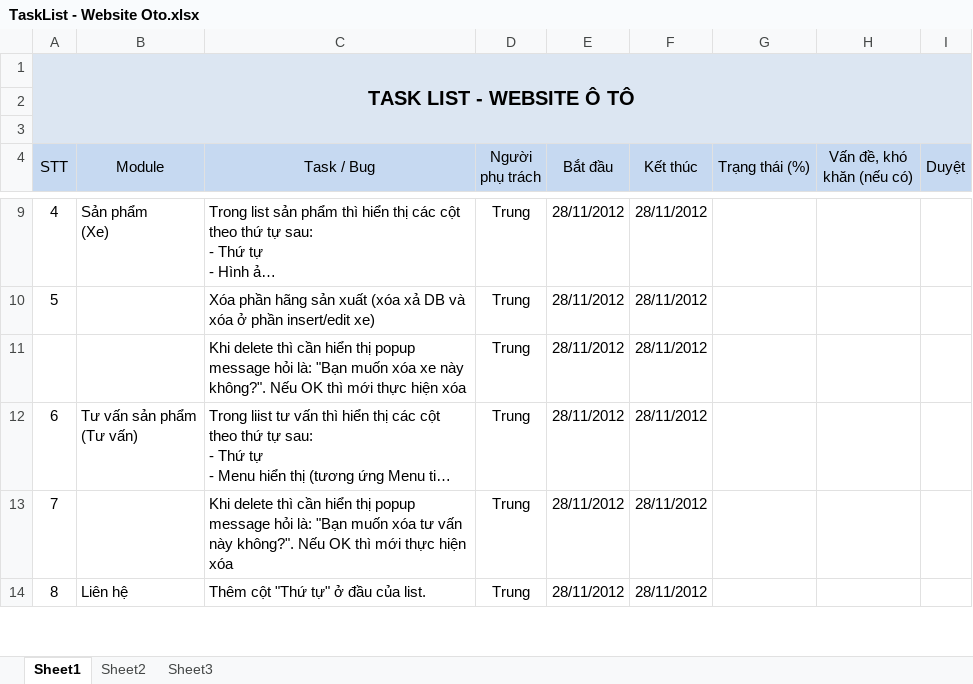
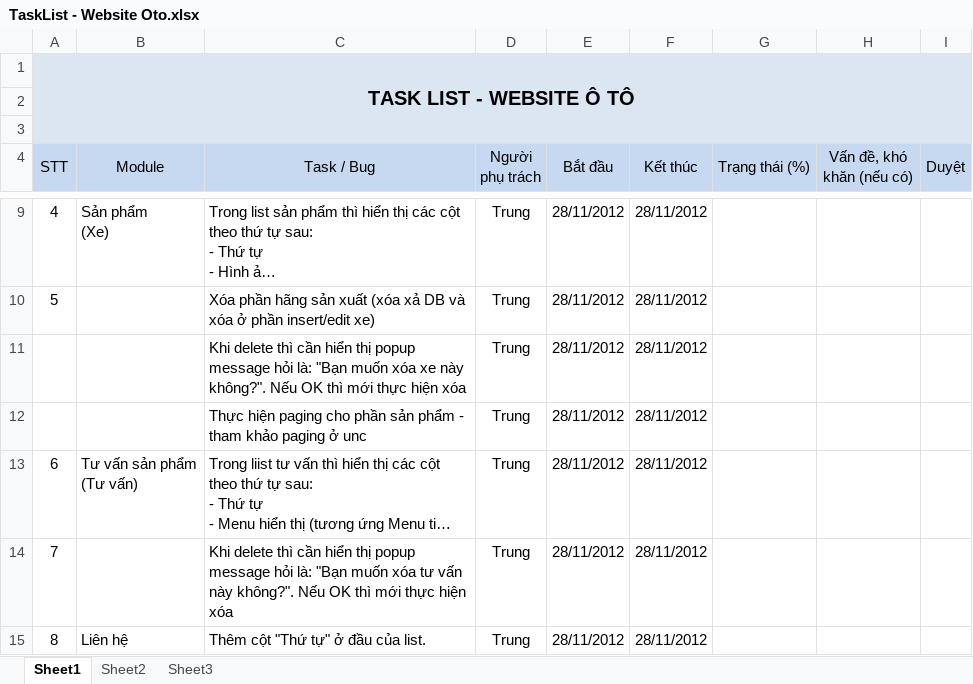
Before and after one commit to Vulcanwebmaster/vhtm, an Excel workbook: B_Source/sieuthixehoi/TaskList - Website Oto.xlsx, sheet Sheet1, drawn as a sheet; only a part is shown, gaps mark what is left out; long unchanged cells end in …; values as stored, in another font and other column widths than the file's, no borders; the diff names each change by its address in the sheet, - before the commit and + after, or states it on an @@ line.

```diff
--- a/B_Source/sieuthixehoi/TaskList - Website Oto.xlsx (sheet Sheet1)
+++ b/B_Source/sieuthixehoi/TaskList - Website Oto.xlsx (sheet Sheet1)
+row 12:  |  | Thực hiện paging cho phần sản phẩm - tham khảo paging ở unc | Trung | 28/11/2012 | 28/11/2012
```
